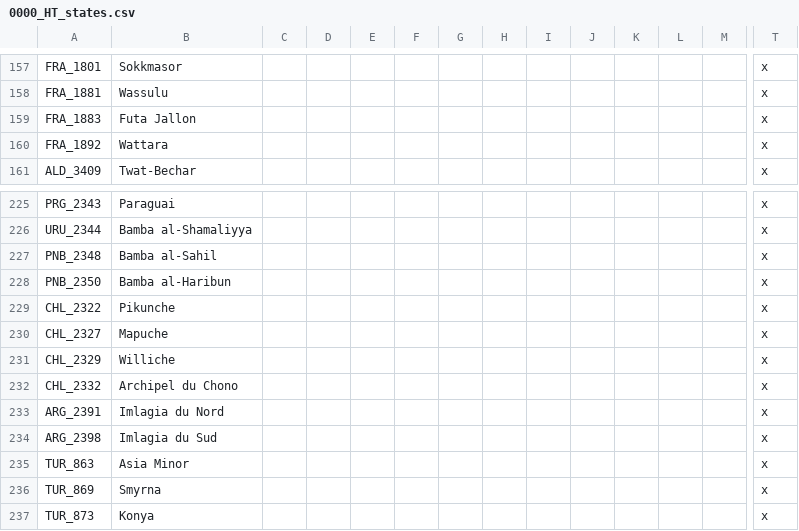
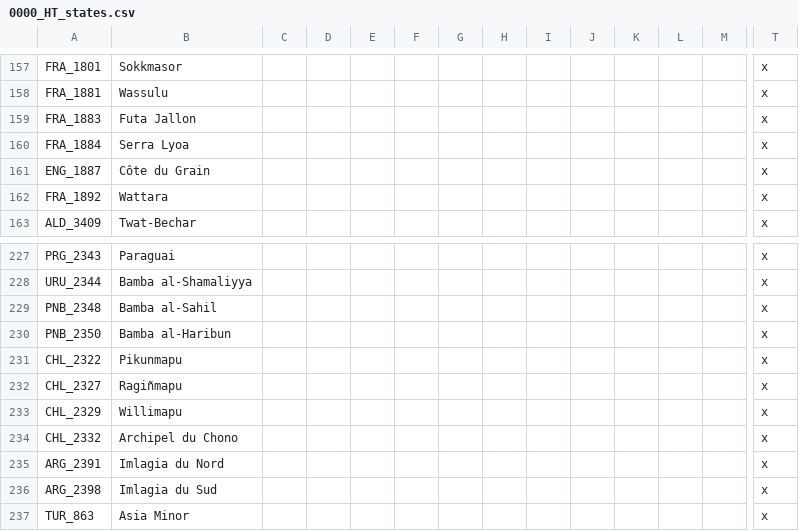
Before and after one commit to FeelsAtlasMan/Harald-s-Triumph, a CSV file: [WIP]/localisation/0000_HT_states.csv, drawn as a sheet; only a part is shown, gaps mark what is left out; the shorter side is filled out with more unchanged rows; addresses are those after the commit; rows hold the shown columns only; the diff names each change by its address in the sheet, - before the commit and + after, or states it on an @@ line.

```diff
--- a/[WIP]/localisation/0000_HT_states.csv
+++ b/[WIP]/localisation/0000_HT_states.csv
+row 160: FRA_1884 | Serra Lyoa |  |  |  |  |  |  |  |  |  |  |  | x
+row 161: ENG_1887 | Côte du Grain |  |  |  |  |  |  |  |  |  |  |  | x
-B231: Pikunche
+B231: Pikunmapu
-B232: Mapuche
+B232: Ragiñmapu
-B233: Williche
+B233: Willimapu
```
Also changed, not shown: [WIP]/localisation/0000_HT_map.csv.
